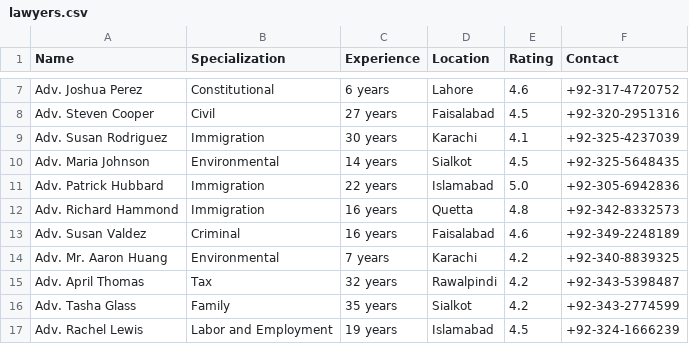
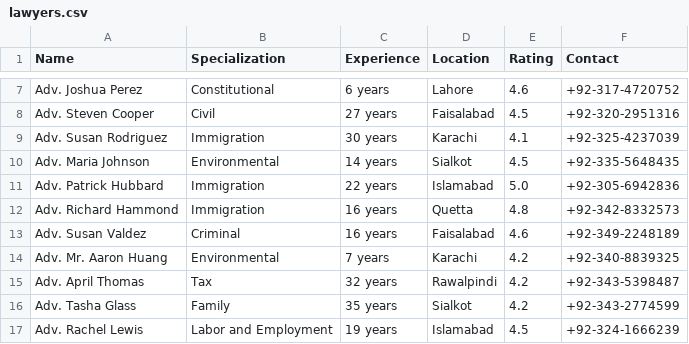
Before and after one commit to Nouman-Usman/Sem5-Proj, a CSV file: backend/lawyers.csv, drawn as a sheet; only a part is shown, gaps mark what is left out.

Commit message:
"Updated phone number for Adv. Maria Johnson in lawyers.csv"

```diff
--- a/backend/lawyers.csv
+++ b/backend/lawyers.csv
@@ -9,3 +9,3 @@ Adv. Steven Cooper,Civil,27 years,Faisalabad,4.5,+92-320-2951316
 Adv. Susan Rodriguez,Immigration,30 years,Karachi,4.1,+92-325-4237039
-Adv. Maria Johnson,Environmental,14 years,Sialkot,4.5,+92-325-5648435
+Adv. Maria Johnson,Environmental,14 years,Sialkot,4.5,+92-335-5648435
 Adv. Patrick Hubbard,Immigration,22 years,Islamabad,5.0,+92-305-6942836
```
